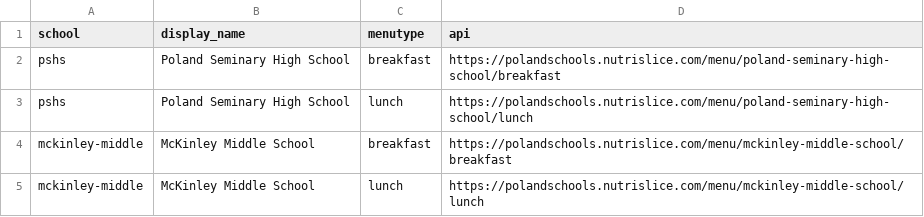
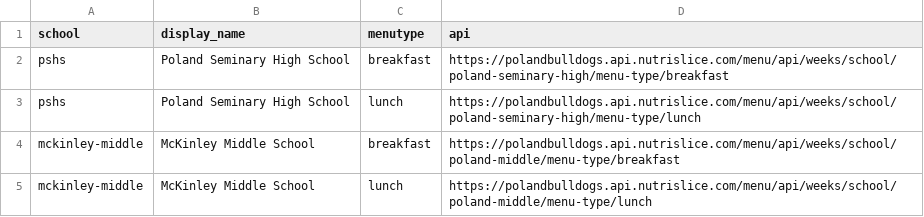
Before and after one commit to nruggieri-poland/menu-system, a CSV file: scripts/menu-list.csv, drawn as a sheet.

```diff
--- a/scripts/menu-list.csv
+++ b/scripts/menu-list.csv
@@ -1,5 +1,5 @@
 school,display_name,menutype,api
-pshs,Poland Seminary High School,breakfast,https://polandschools.nutrislice.com/menu/poland-seminary-high-school/breakfast
-pshs,Poland Seminary High School,lunch,https://polandschools.nutrislice.com/menu/poland-seminary-high-school/lunch
-mckinley-middle,McKinley Middle School,breakfast,https://polandschools.nutrislice.com/menu/mckinley-middle-school/breakfast
-mckinley-middle,McKinley Middle School,lunch,https://polandschools.nutrislice.com/menu/mckinley-middle-school/lunch
+pshs,Poland Seminary High School,breakfast,https://polandbulldogs.api.nutrislice.com/menu/api/weeks/school/poland-seminary-high/menu-type/breakfast
+pshs,Poland Seminary High School,lunch,https://polandbulldogs.api.nutrislice.com/menu/api/weeks/school/poland-seminary-high/menu-type/lunch
+mckinley-middle,McKinley Middle School,breakfast,https://polandbulldogs.api.nutrislice.com/menu/api/weeks/school/poland-middle/menu-type/breakfast
+mckinley-middle,McKinley Middle School,lunch,https://polandbulldogs.api.nutrislice.com/menu/api/weeks/school/poland-middle/menu-type/lunch
```
Also changed, not shown: 20 other files.
